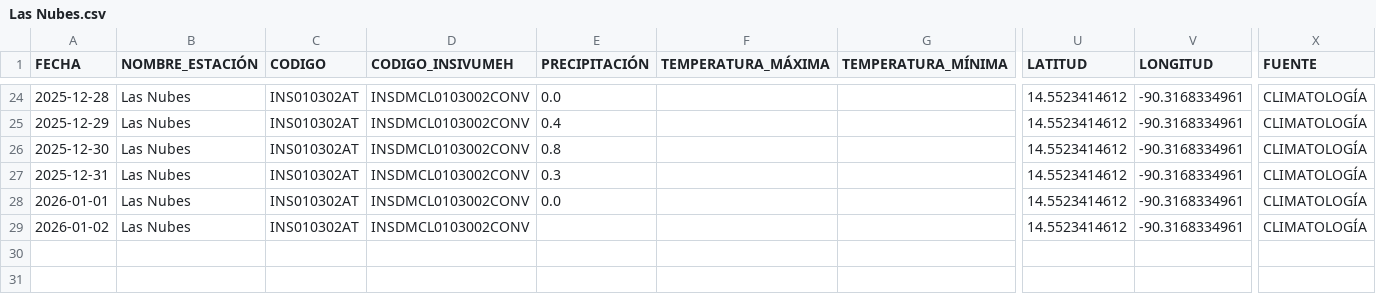
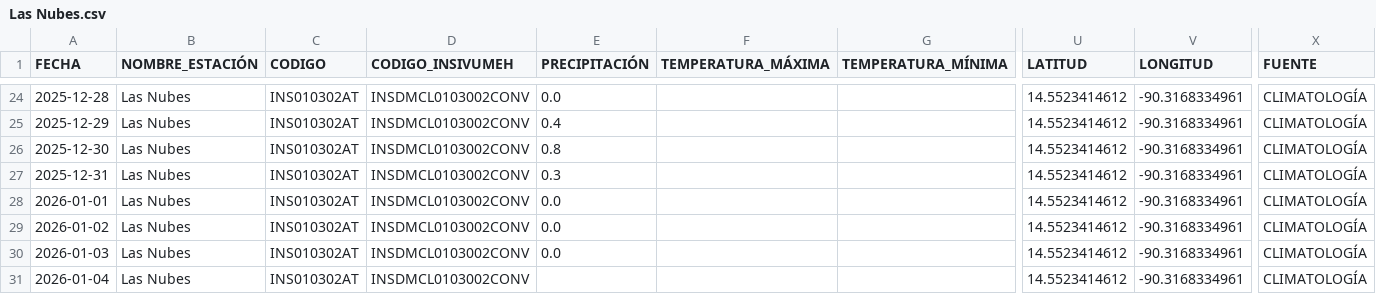
Before and after one commit to Ciencia-de-Datos-Meteorologia/mapa_estaciones_convencionales, a CSV file: output_para_joel/Las Nubes.csv, drawn as a sheet; only a part is shown, gaps mark what is left out; rows hold the shown columns only; the diff names each change by its address in the sheet, - before the commit and + after, or states it on an @@ line.

```diff
--- a/output_para_joel/Las Nubes.csv
+++ b/output_para_joel/Las Nubes.csv
-E29 (PRECIPITACIÓN): (empty)
+E29 (PRECIPITACIÓN): 0.0
+row 30: 2026-01-03 | Las Nubes | INS010302AT | INSDMCL0103002CONV | 0.0 |  |  | 14.5523414612 | -90.3168334961 | CLIMATOLOGÍA
+row 31: 2026-01-04 | Las Nubes | INS010302AT | INSDMCL0103002CONV |  |  |  | 14.5523414612 | -90.3168334961 | CLIMATOLOGÍA
```
Also changed, not shown: output_para_joel/INSIVUMEH.csv, output_para_joel/La Unión.csv, 54 other files.
